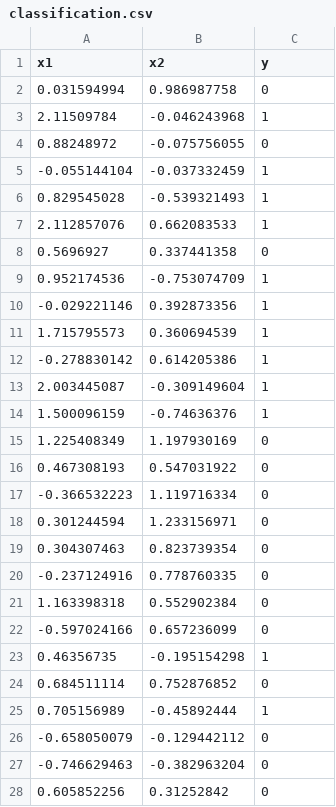
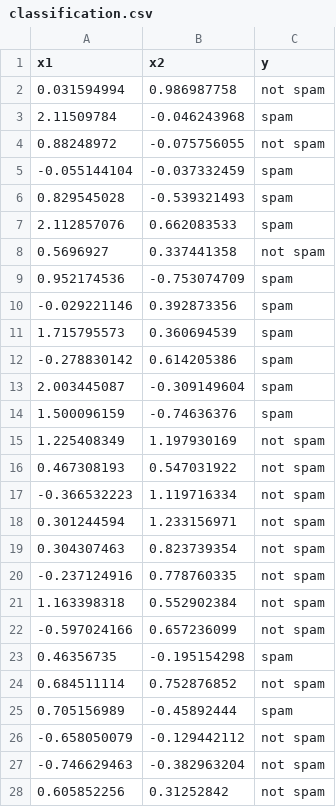
Before and after one commit to romulus97/ISE437, a CSV file: classification.csv, drawn as a sheet; only a part is shown; the diff covers the shown part only.

Commit message:
Add files via upload

```diff
--- a/classification.csv
+++ b/classification.csv
@@ -1,28 +1,28 @@
 x1,x2,y
-0.031594994,0.986987758,0
-2.11509784,-0.046243968,1
-0.88248972,-0.075756055,0
--0.055144104,-0.037332459,1
-0.829545028,-0.539321493,1
-2.112857076,0.662083533,1
-0.5696927,0.337441358,0
-0.952174536,-0.753074709,1
--0.029221146,0.392873356,1
-1.715795573,0.360694539,1
--0.278830142,0.614205386,1
-2.003445087,-0.309149604,1
-1.500096159,-0.74636376,1
-1.225408349,1.197930169,0
-0.467308193,0.547031922,0
--0.366532223,1.119716334,0
-0.301244594,1.233156971,0
-0.304307463,0.823739354,0
--0.237124916,0.778760335,0
-1.163398318,0.552902384,0
--0.597024166,0.657236099,0
-0.46356735,-0.195154298,1
-0.684511114,0.752876852,0
-0.705156989,-0.45892444,1
--0.658050079,-0.129442112,0
--0.746629463,-0.382963204,0
-0.605852256,0.31252842,0
+0.031594994,0.986987758,not spam
+2.11509784,-0.046243968,spam
+0.88248972,-0.075756055,not spam
+-0.055144104,-0.037332459,spam
+0.829545028,-0.539321493,spam
+2.112857076,0.662083533,spam
+0.5696927,0.337441358,not spam
+0.952174536,-0.753074709,spam
+-0.029221146,0.392873356,spam
+1.715795573,0.360694539,spam
+-0.278830142,0.614205386,spam
+2.003445087,-0.309149604,spam
+1.500096159,-0.74636376,spam
+1.225408349,1.197930169,not spam
+0.467308193,0.547031922,not spam
+-0.366532223,1.119716334,not spam
+0.301244594,1.233156971,not spam
+0.304307463,0.823739354,not spam
+-0.237124916,0.778760335,not spam
+1.163398318,0.552902384,not spam
+-0.597024166,0.657236099,not spam
+0.46356735,-0.195154298,spam
+0.684511114,0.752876852,not spam
+0.705156989,-0.45892444,spam
+-0.658050079,-0.129442112,not spam
+-0.746629463,-0.382963204,not spam
+0.605852256,0.31252842,not spam
```
Also changed, not shown: 73 edited cells elsewhere in this file.
